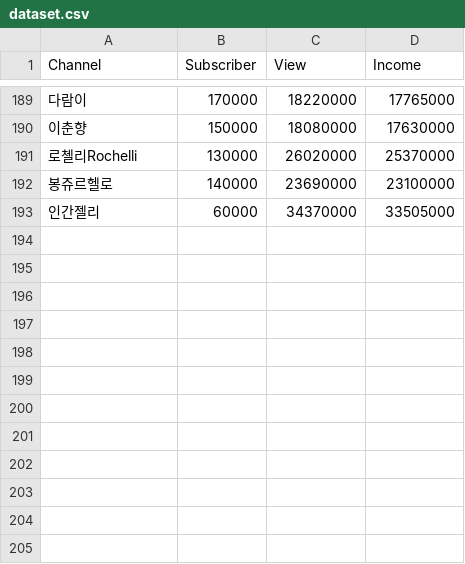
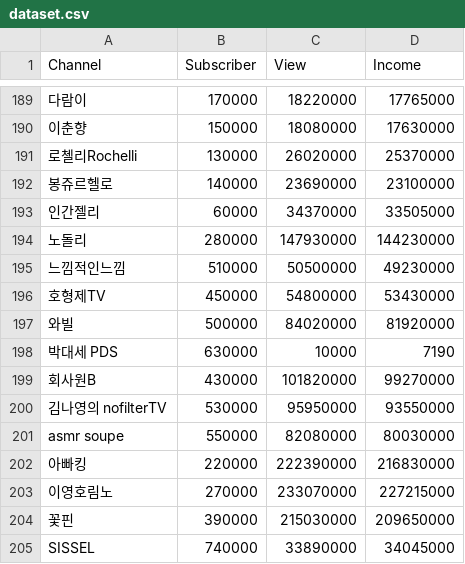
Before and after one commit to kmujm/NumericalAnalysis, a CSV file: dataset.csv, drawn as a sheet; only a part is shown, gaps mark what is left out; the diff names each change by its address in the sheet, - before the commit and + after, or states it on an @@ line.

Commit message:
Update dataset.csv

```diff
--- a/dataset.csv
+++ b/dataset.csv
+row 194: 노돌리 | 280000 | 147930000 | 144230000
+row 195: 느낌적인느낌 | 510000 | 50500000 | 49230000
+row 196: 호형제TV | 450000 | 54800000 | 53430000
+row 197: 와빌 | 500000 | 84020000 | 81920000
+row 198: 박대세 PDS | 630000 | 10000 | 7190
+row 199: 회사원B | 430000 | 101820000 | 99270000
+row 200: 김나영의 nofilterTV | 530000 | 95950000 | 93550000
+row 201: asmr soupe | 550000 | 82080000 | 80030000
+row 202: 아빠킹 | 220000 | 222390000 | 216830000
+row 203: 이영호림노 | 270000 | 233070000 | 227215000
+row 204: 꽃핀 | 390000 | 215030000 | 209650000
+row 205: SISSEL | 740000 | 33890000 | 34045000
```
